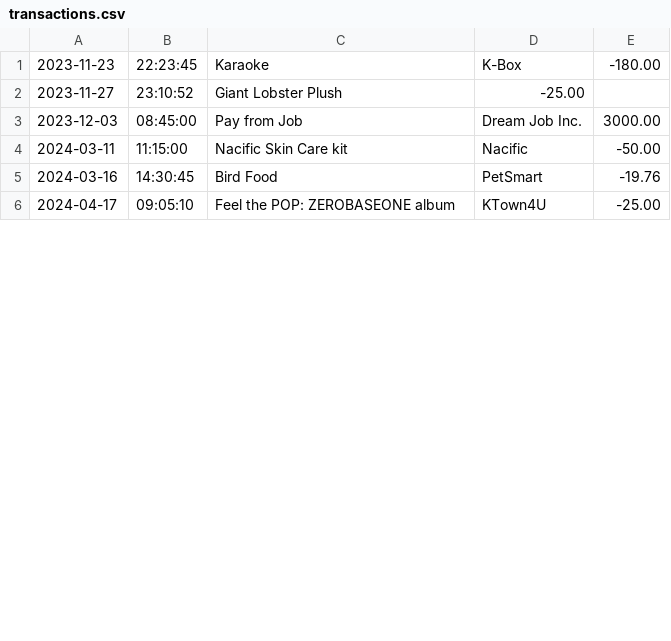
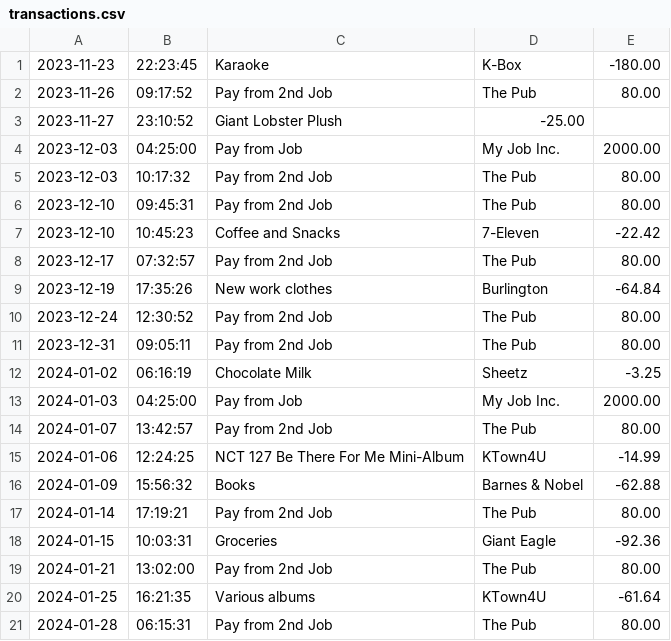
Before and after one commit to samatisz/FinancialTracker, a CSV file: transactions.csv, drawn as a sheet; only a part is shown; the shorter side is filled out with more unchanged rows; the diff covers the shown part only.

Commit message:
added transactions

```diff
--- a/transactions.csv
+++ b/transactions.csv
@@ -1,3 +1,21 @@
 2023-11-23|22:23:45|Karaoke|K-Box|-180.00
+2023-11-26|09:17:52|Pay from 2nd Job|The Pub|80.00
 2023-11-27|23:10:52|Giant Lobster Plush|-25.00
-2023-12-03|08:45:00|Pay from Job|Dream Job Inc.|3000.00
+2023-12-03|04:25:00|Pay from Job|My Job Inc.|2000.00
+2023-12-03|10:17:32|Pay from 2nd Job|The Pub|80.00
+2023-12-10|09:45:31|Pay from 2nd Job|The Pub|80.00
+2023-12-10|10:45:23|Coffee and Snacks|7-Eleven|-22.42
+2023-12-17|07:32:57|Pay from 2nd Job|The Pub|80.00
+2023-12-19|17:35:26|New work clothes|Burlington|-64.84
+2023-12-24|12:30:52|Pay from 2nd Job|The Pub|80.00
+2023-12-31|09:05:11|Pay from 2nd Job|The Pub|80.00
+2024-01-02|06:16:19|Chocolate Milk|Sheetz|-3.25
+2024-01-03|04:25:00|Pay from Job|My Job Inc.|2000.00
+2024-01-07|13:42:57|Pay from 2nd Job|The Pub|80.00
+2024-01-06|12:24:25|NCT 127 Be There For Me Mini-Album|KTown4U|-14.99
+2024-01-09|15:56:32|Books|Barnes & Nobel|-62.88
+2024-01-14|17:19:21|Pay from 2nd Job|The Pub|80.00
+2024-01-15|10:03:31|Groceries|Giant Eagle|-92.36
+2024-01-21|13:02:00|Pay from 2nd Job|The Pub|80.00
+2024-01-25|16:21:35|Various albums|KTown4U|-61.64
+2024-01-28|06:15:31|Pay from 2nd Job|The Pub|80.00
```
Also changed, not shown: 19 added rows and 5 edited cells elsewhere in this file, 1 other file.
